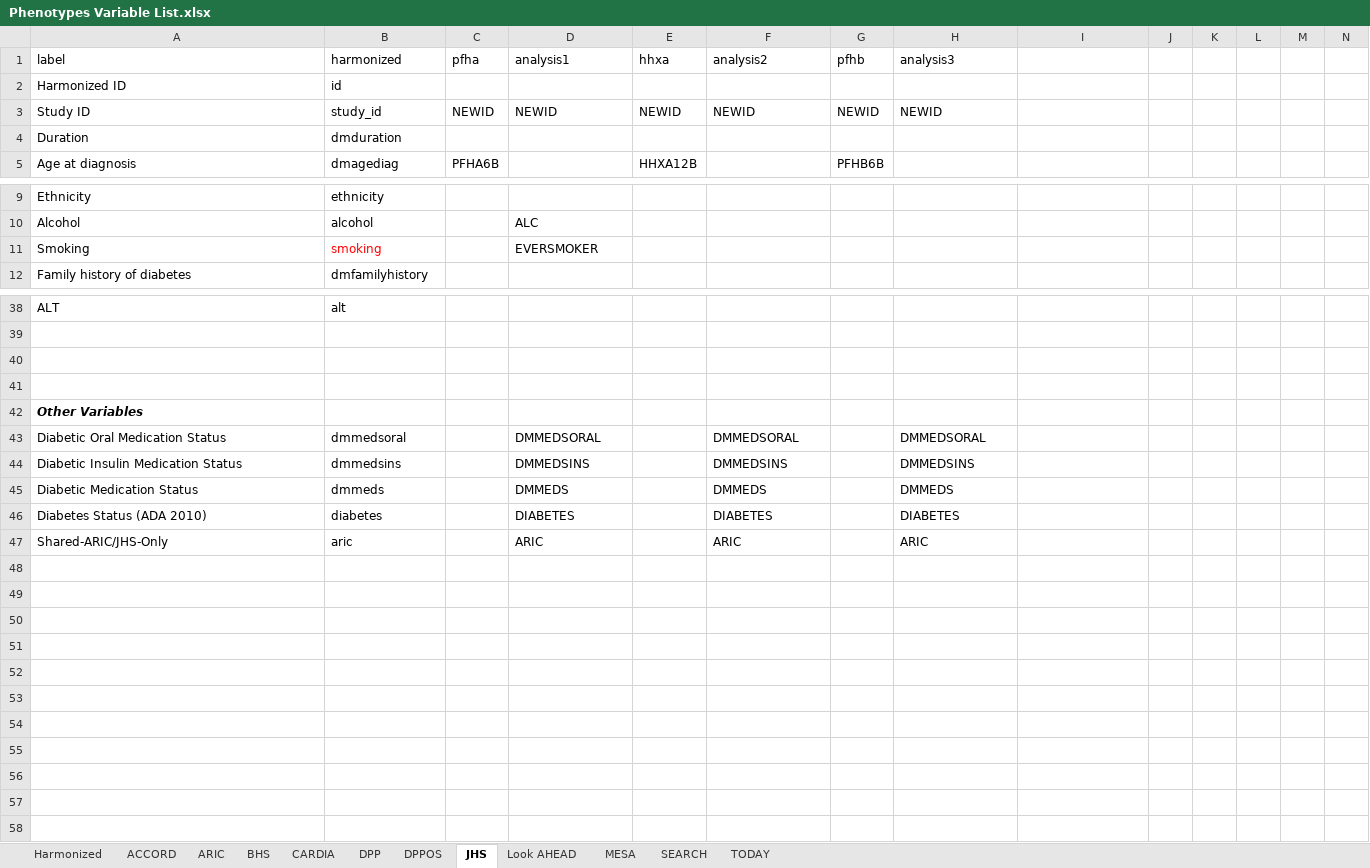
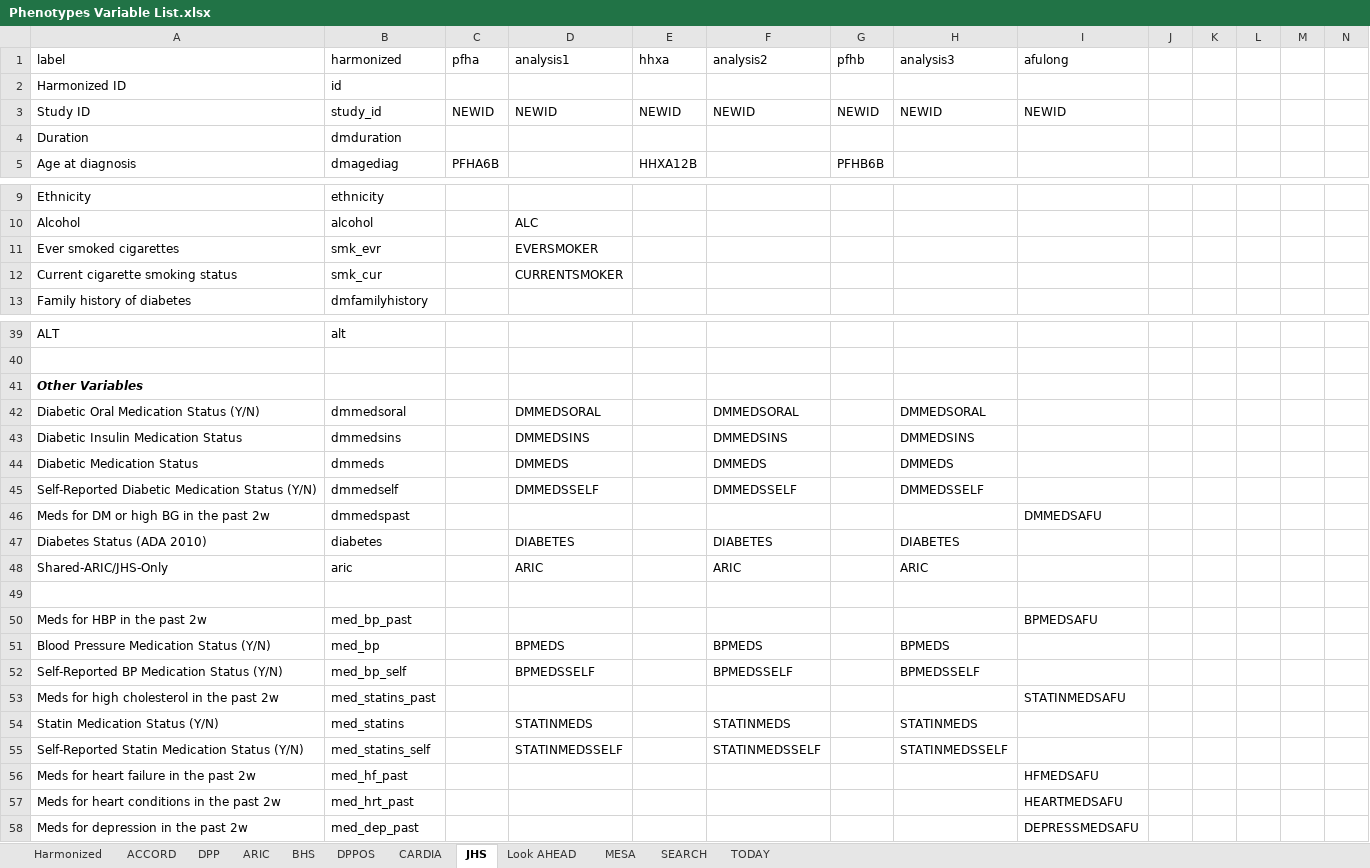
Before and after one commit to jialiguo511/diabetes_endotypes_cohorts_JG, an Excel workbook: data/Phenotypes Variable List.xlsx, sheet JHS, drawn as a sheet; only a part is shown, gaps mark what is left out; values as stored, in another font and other column widths than the file's, no borders; removed rows and columns are numbered as before the commit, all else as after; rows hold the shown columns only; the diff names each change by its address in the sheet, - before the commit and + after, or states it on an @@ line.

Commit message:
Added smoking status and medications (cholesterol,depression,HBP) in CARDIA,JHS,MESA,DPP,DPPOS datasets.

```diff
--- a/data/Phenotypes Variable List.xlsx (sheet JHS)
+++ b/data/Phenotypes Variable List.xlsx (sheet JHS)
@@ sheet tab order changed: Harmonized | ACCORD | DPP | ARIC | BHS | DPPOS | CARDIA | JHS | Look AHEAD | MESA | SEARCH | TODAY @@
-I1: (empty)
+I1: afulong
-I3 (afulong): (empty)
+I3 (afulong): NEWID
-row 11: Smoking | smoking |  | EVERSMOKER
+row 11: Ever smoked cigarettes | smk_evr |  | EVERSMOKER
+row 12: Current cigarette smoking status | smk_cur |  | CURRENTSMOKER
-row 40: (empty)
-row 41: (empty)
-A42 (label): Diabetic Oral Medication Status
+A42 (label): Diabetic Oral Medication Status (Y/N)
+row 45: Self-Reported Diabetic Medication Status (Y/N) | dmmedself |  | DMMEDSSELF |  | DMMEDSSELF |  | DMMEDSSELF
+row 46: Meds for DM or high BG in the past 2w | dmmedspast |  |  |  |  |  |  | DMMEDSAFU
+row 49: (empty)
+row 50: Meds for HBP in the past 2w | med_bp_past |  |  |  |  |  |  | BPMEDSAFU
+row 51: Blood Pressure Medication Status (Y/N) | med_bp |  | BPMEDS |  | BPMEDS |  | BPMEDS
+row 52: Self-Reported BP Medication Status (Y/N) | med_bp_self |  | BPMEDSSELF |  | BPMEDSSELF |  | BPMEDSSELF
+row 53: Meds for high cholesterol in the past 2w | med_statins_past |  |  |  |  |  |  | STATINMEDSAFU
+row 54: Statin Medication Status (Y/N) | med_statins |  | STATINMEDS |  | STATINMEDS |  | STATINMEDS
+row 55: Self-Reported Statin Medication Status (Y/N) | med_statins_self |  | STATINMEDSSELF |  | STATINMEDSSELF |  | STATINMEDSSELF
+row 56: Meds for heart failure in the past 2w | med_hf_past |  |  |  |  |  |  | HFMEDSAFU
+row 57: Meds for heart conditions in the past 2w | med_hrt_past |  |  |  |  |  |  | HEARTMEDSAFU
+row 58: Meds for depression in the past 2w | med_dep_past |  |  |  |  |  |  | DEPRESSMEDSAFU
```
Also changed, not shown: sheet DPP, sheet DPPOS, sheet MESA, sheet CARDIA, formulas that keep their value, 14 other files.
